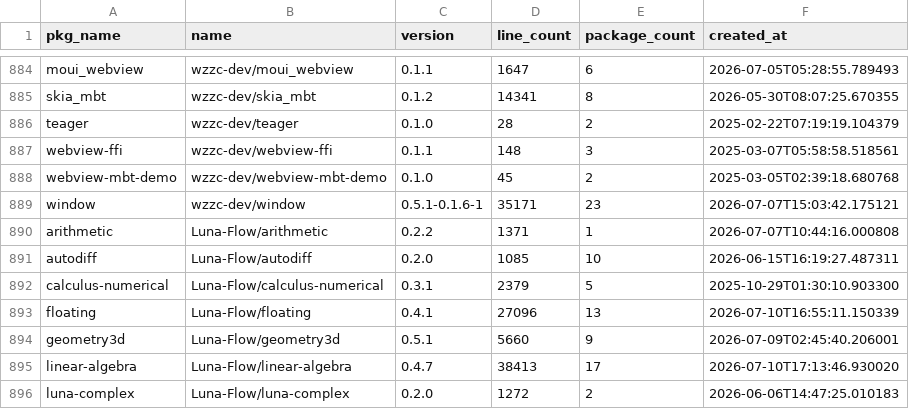
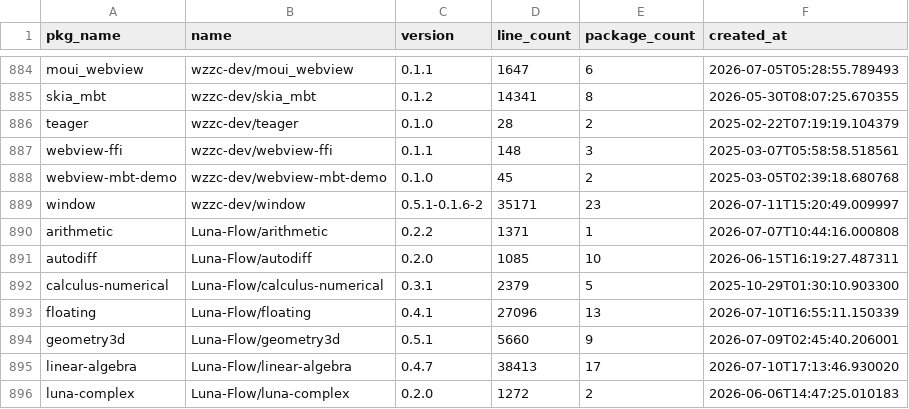
Before and after one commit to fanny480/fanny480.github.io, a CSV file: data/statistics.csv, drawn as a sheet; only a part is shown, gaps mark what is left out; the diff covers the shown part only.

```diff
--- a/data/statistics.csv
+++ b/data/statistics.csv
@@ -888,3 +888,3 @@ webview-ffi,wzzc-dev/webview-ffi,0.1.1,148,3,2025-03-07T05:58:58.518561
 webview-mbt-demo,wzzc-dev/webview-mbt-demo,0.1.0,45,2,2025-03-05T02:39:18.680768
-window,wzzc-dev/window,0.5.1-0.1.6-1,35171,23,2026-07-07T15:03:42.175121
+window,wzzc-dev/window,0.5.1-0.1.6-2,35171,23,2026-07-11T15:20:49.009997
 arithmetic,Luna-Flow/arithmetic,0.2.2,1371,1,2026-07-07T10:44:16.000808
```
Also changed, not shown: 8 added rows and 33 edited cells elsewhere in this file.
